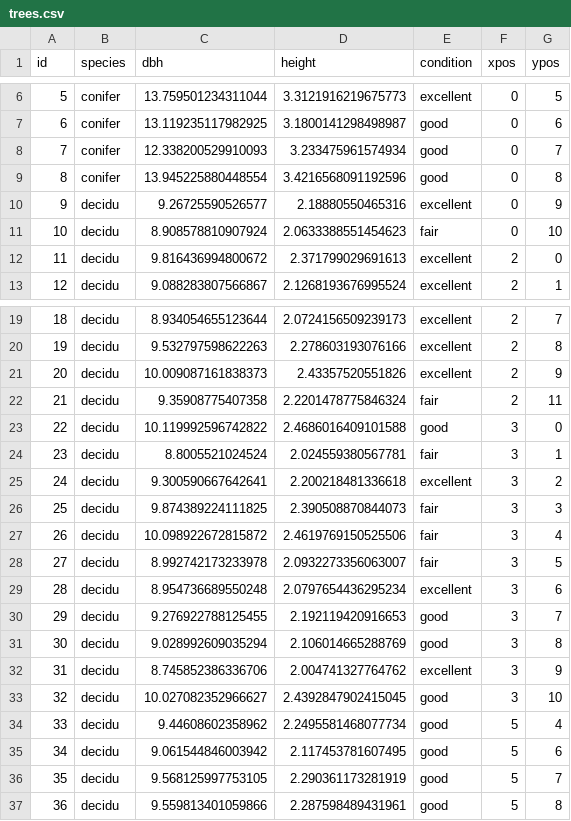
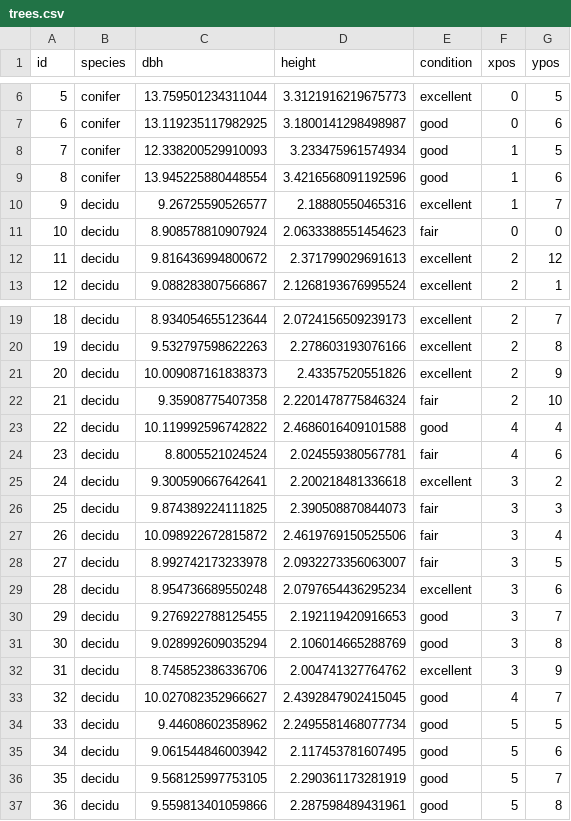
Before and after one commit to lucidmindsai/gus, a CSV file: inputs/trees.csv, drawn as a sheet; only a part is shown, gaps mark what is left out.

Commit message:
Relocating some of the trees within sample site.

```diff
--- a/inputs/trees.csv
+++ b/inputs/trees.csv
@@ -7,7 +7,7 @@ id,species,dbh,height,condition,xpos,ypos
 6,conifer,13.119235117982925,3.1800141298498987,good,0,6
-7,conifer,12.338200529910093,3.233475961574934,good,0,7
-8,conifer,13.945225880448554,3.4216568091192596,good,0,8
-9,decidu,9.26725590526577,2.18880550465316,excellent,0,9
-10,decidu,8.908578810907924,2.0633388551454623,fair,0,10
-11,decidu,9.816436994800672,2.371799029691613,excellent,2,0
+7,conifer,12.338200529910093,3.233475961574934,good,1,5
+8,conifer,13.945225880448554,3.4216568091192596,good,1,6
+9,decidu,9.26725590526577,2.18880550465316,excellent,1,7
+10,decidu,8.908578810907924,2.0633388551454623,fair,0,0
+11,decidu,9.816436994800672,2.371799029691613,excellent,2,12
 12,decidu,9.088283807566867,2.1268193676995524,excellent,2,1
@@ -21,5 +21,5 @@ id,species,dbh,height,condition,xpos,ypos
 20,decidu,10.009087161838373,2.43357520551826,excellent,2,9
-21,decidu,9.35908775407358,2.2201478775846324,fair,2,11
-22,decidu,10.119992596742822,2.4686016409101588,good,3,0
-23,decidu,8.8005521024524,2.024559380567781,fair,3,1
+21,decidu,9.35908775407358,2.2201478775846324,fair,2,10
+22,decidu,10.119992596742822,2.4686016409101588,good,4,4
+23,decidu,8.8005521024524,2.024559380567781,fair,4,6
 24,decidu,9.300590667642641,2.200218481336618,excellent,3,2
@@ -32,4 +32,4 @@ id,species,dbh,height,condition,xpos,ypos
 31,decidu,8.745852386336706,2.004741327764762,excellent,3,9
-32,decidu,10.027082352966627,2.4392847902415045,good,3,10
-33,decidu,9.44608602358962,2.2495581468077734,good,5,4
+32,decidu,10.027082352966627,2.4392847902415045,good,4,7
+33,decidu,9.44608602358962,2.2495581468077734,good,5,5
 34,decidu,9.061544846003942,2.117453781607495,good,5,6
```
